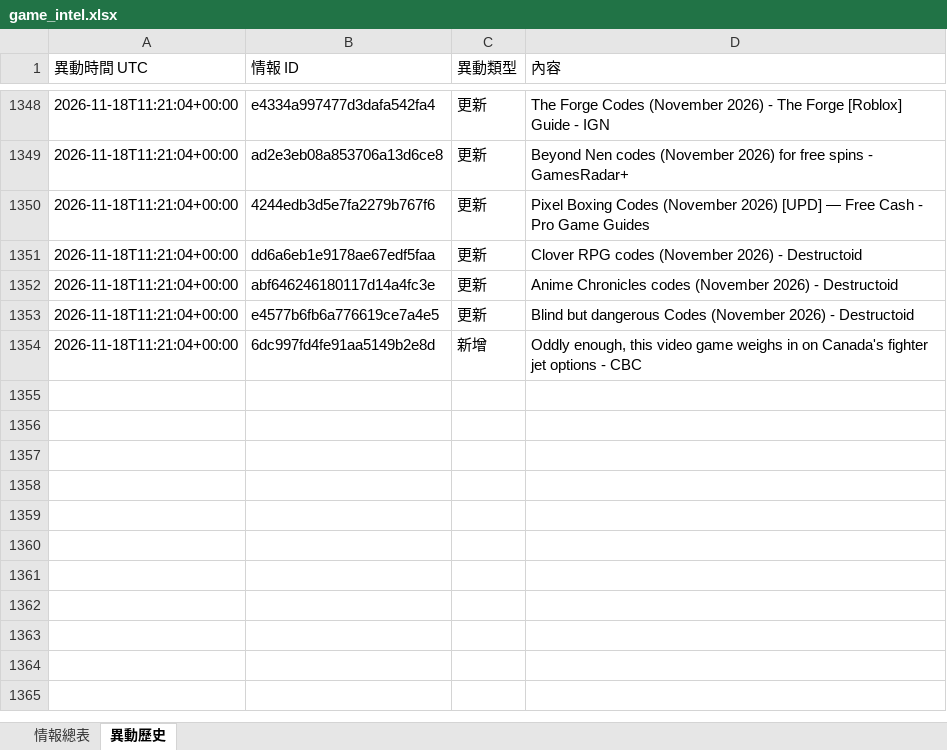
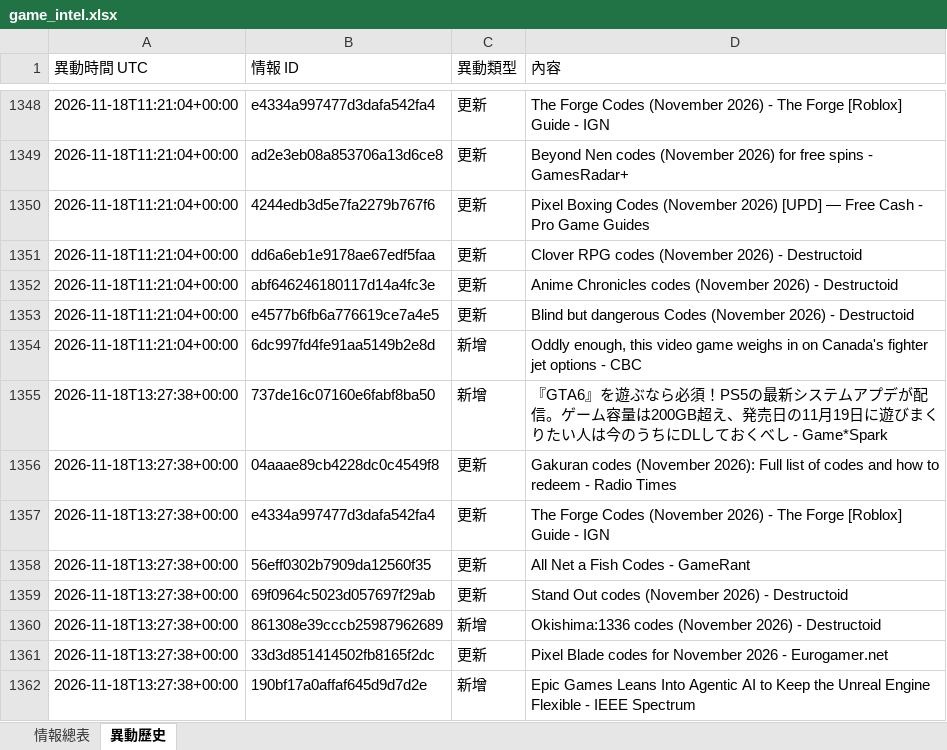
Before and after one commit to jerry000123456789-art/game-intel1, an Excel workbook: docs/game_intel.xlsx, sheet 異動歷史, drawn as a sheet; only a part is shown, gaps mark what is left out; values as stored, in another font and other column widths than the file's, no borders; the diff names each change by its address in the sheet, - before the commit and + after, or states it on an @@ line.

```diff
--- a/docs/game_intel.xlsx (sheet 異動歷史)
+++ b/docs/game_intel.xlsx (sheet 異動歷史)
+row 1355: 2026-11-18T13:27:38+00:00 | 737de16c07160e6fabf8ba50 | 新增 | 『GTA6』を遊ぶなら必須！PS5の最新システムアプデが配信。ゲーム容量は200GB超え、発売日の11月19日に遊びまくりたい人は今のうちにDLしておくべし - Game*Spark
+row 1356: 2026-11-18T13:27:38+00:00 | 04aaae89cb4228dc0c4549f8 | 更新 | Gakuran codes (November 2026): Full list of codes and how to redeem - Radio Times
+row 1357: 2026-11-18T13:27:38+00:00 | e4334a997477d3dafa542fa4 | 更新 | The Forge Codes (November 2026) - The Forge [Roblox] Guide - IGN
+row 1358: 2026-11-18T13:27:38+00:00 | 56eff0302b7909da12560f35 | 更新 | All Net a Fish Codes - GameRant
+row 1359: 2026-11-18T13:27:38+00:00 | 69f0964c5023d057697f29ab | 更新 | Stand Out codes (November 2026) - Destructoid
+row 1360: 2026-11-18T13:27:38+00:00 | 861308e39cccb25987962689 | 新增 | Okishima:1336 codes (November 2026) - Destructoid
+row 1361: 2026-11-18T13:27:38+00:00 | 33d3d851414502fb8165f2dc | 更新 | Pixel Blade codes for November 2026 - Eurogamer.net
+row 1362: 2026-11-18T13:27:38+00:00 | 190bf17a0affaf645d9d7d2e | 新增 | Epic Games Leans Into Agentic AI to Keep the Unreal Engine Flexible - IEEE Spectrum
```
Also changed, not shown: sheet 情報總表, 4 other files.
